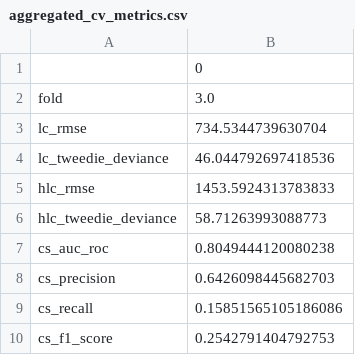
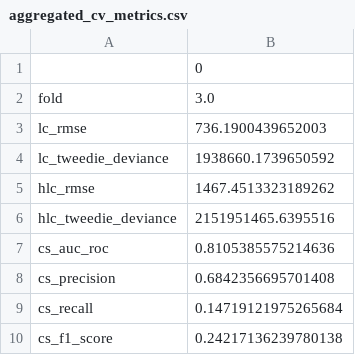
Before and after one commit to vivan-doshi/Insurance_claims, a CSV file: 013_CV_Results/aggregated_cv_metrics.csv, drawn as a sheet.

```diff
--- a/013_CV_Results/aggregated_cv_metrics.csv
+++ b/013_CV_Results/aggregated_cv_metrics.csv
@@ -2,9 +2,9 @@
 fold,3.0
-lc_rmse,734.5344739630704
-lc_tweedie_deviance,46.044792697418536
-hlc_rmse,1453.5924313783833
-hlc_tweedie_deviance,58.71263993088773
-cs_auc_roc,0.8049444120080238
-cs_precision,0.6426098445682703
-cs_recall,0.15851565105186086
-cs_f1_score,0.2542791404792753
+lc_rmse,736.1900439652003
+lc_tweedie_deviance,1938660.1739650592
+hlc_rmse,1467.4513323189262
+hlc_tweedie_deviance,2151951465.6395516
+cs_auc_roc,0.8105385575214636
+cs_precision,0.6842356695701408
+cs_recall,0.14719121975265684
+cs_f1_score,0.24217136239780138
```
Also changed, not shown: 99_Final_File/group_29_prediction.csv, 25 other files.
